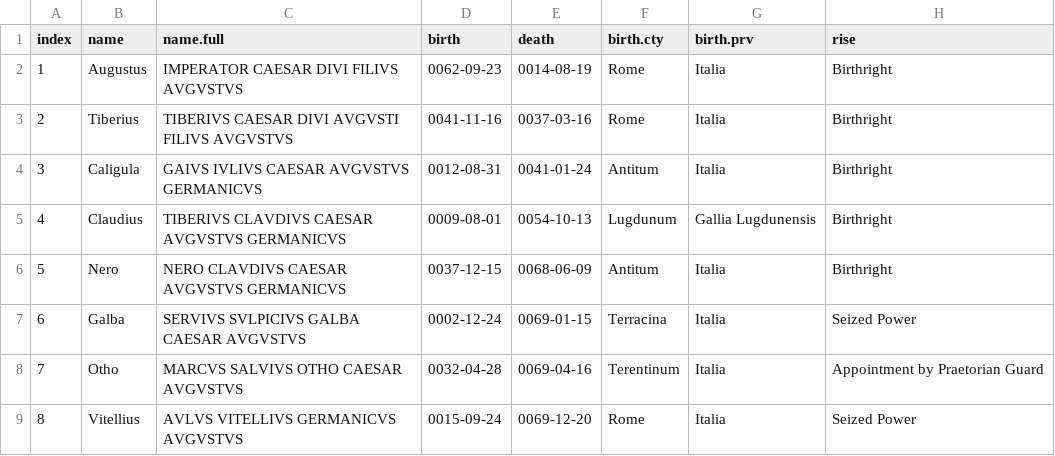
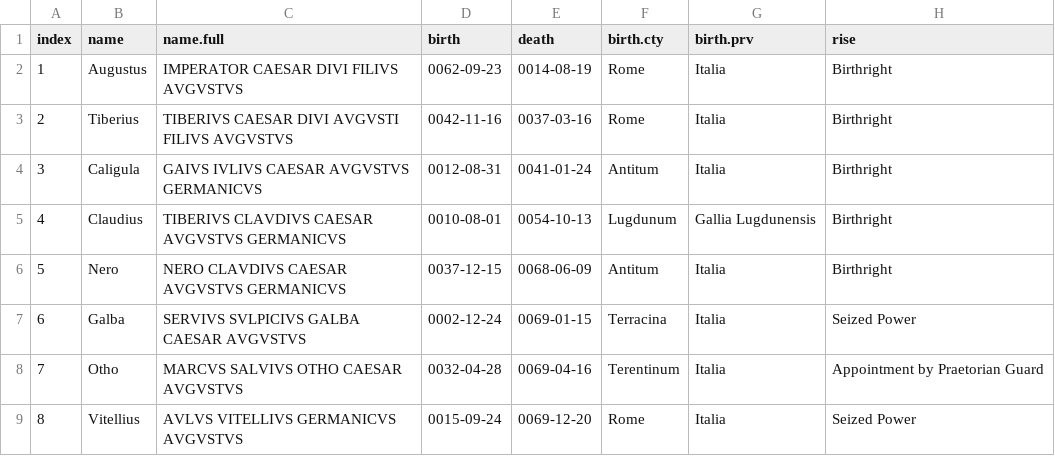
Before and after one commit to robmcelhinney/emperor-age, a CSV file: public/data/emperors.csv, drawn as a sheet; only a part is shown; the diff names each change by its address in the sheet, - before the commit and + after, or states it on an @@ line.

```diff
--- a/public/data/emperors.csv
+++ b/public/data/emperors.csv
-D3 (birth): 0041-11-16
+D3 (birth): 0042-11-16
-D5 (birth): 0009-08-01
+D5 (birth): 0010-08-01
```
Also changed, not shown: 12 other files.
